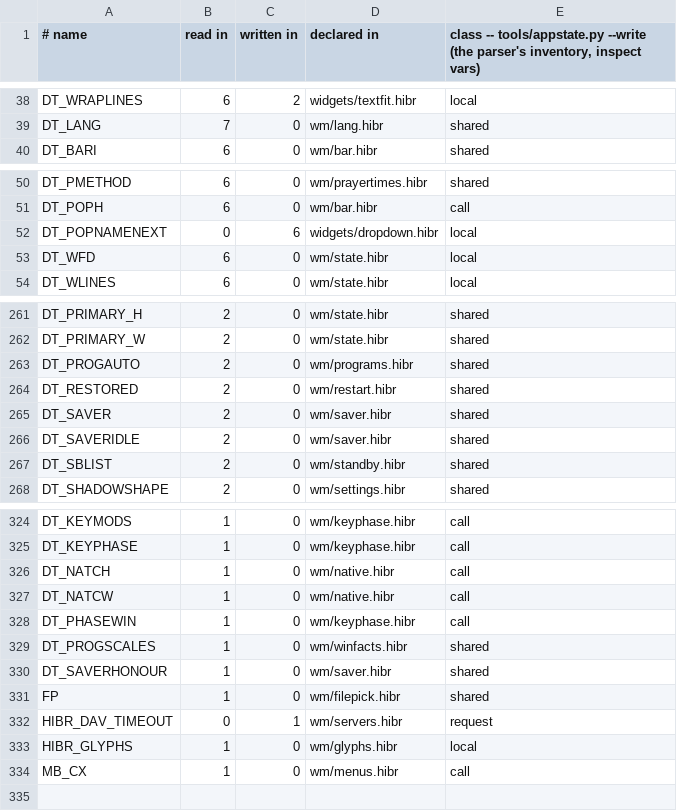
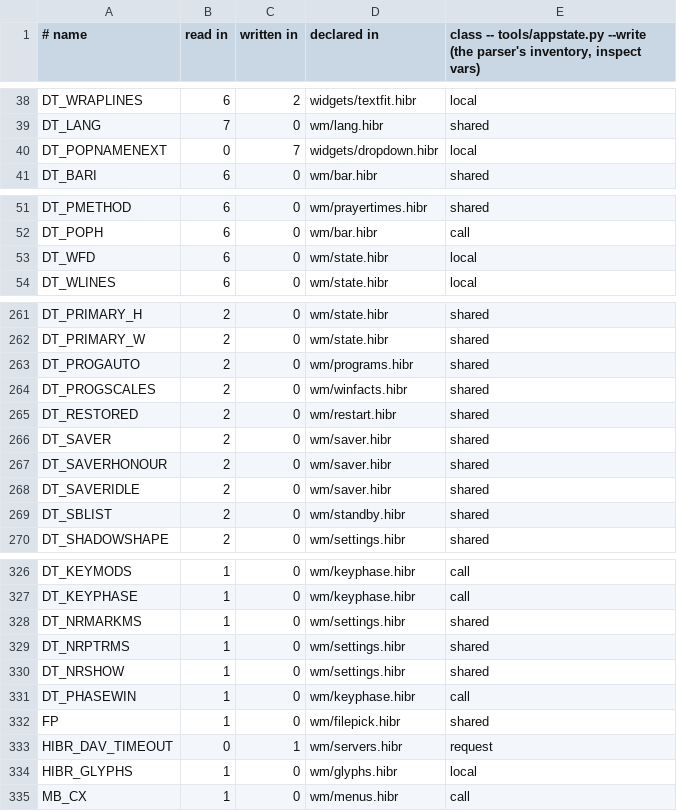
Before and after one commit to osakka/hibr, a TSV file: docs/adr/0050-state.tsv, drawn as a sheet; only a part is shown, gaps mark what is left out.

```diff
--- a/docs/adr/0050-state.tsv
+++ b/docs/adr/0050-state.tsv
@@ -39,2 +39,3 @@ DT_WRAPLINES	6	2	widgets/textfit.hibr	local
 DT_LANG	7	0	wm/lang.hibr	shared
+DT_POPNAMENEXT	0	7	widgets/dropdown.hibr	local
 DT_BARI	6	0	wm/bar.hibr	shared
@@ -51,3 +52,2 @@ DT_PMETHOD	6	0	wm/prayertimes.hibr	shared
 DT_POPH	6	0	wm/bar.hibr	call
-DT_POPNAMENEXT	0	6	widgets/dropdown.hibr	local
 DT_WFD	6	0	wm/state.hibr	local
@@ -263,4 +263,6 @@ DT_PRIMARY_W	2	0	wm/state.hibr	shared
 DT_PROGAUTO	2	0	wm/programs.hibr	shared
+DT_PROGSCALES	2	0	wm/winfacts.hibr	shared
 DT_RESTORED	2	0	wm/restart.hibr	shared
 DT_SAVER	2	0	wm/saver.hibr	shared
+DT_SAVERHONOUR	2	0	wm/saver.hibr	shared
 DT_SAVERIDLE	2	0	wm/saver.hibr	shared
@@ -325,7 +327,6 @@ DT_KEYMODS	1	0	wm/keyphase.hibr	call
 DT_KEYPHASE	1	0	wm/keyphase.hibr	call
-DT_NATCH	1	0	wm/native.hibr	call
-DT_NATCW	1	0	wm/native.hibr	call
+DT_NRMARKMS	1	0	wm/settings.hibr	shared
+DT_NRPTRMS	1	0	wm/settings.hibr	shared
+DT_NRSHOW	1	0	wm/settings.hibr	shared
 DT_PHASEWIN	1	0	wm/keyphase.hibr	call
-DT_PROGSCALES	1	0	wm/winfacts.hibr	shared
-DT_SAVERHONOUR	1	0	wm/saver.hibr	shared
 FP	1	0	wm/filepick.hibr	shared
```
Also changed, not shown: 15 other files.
